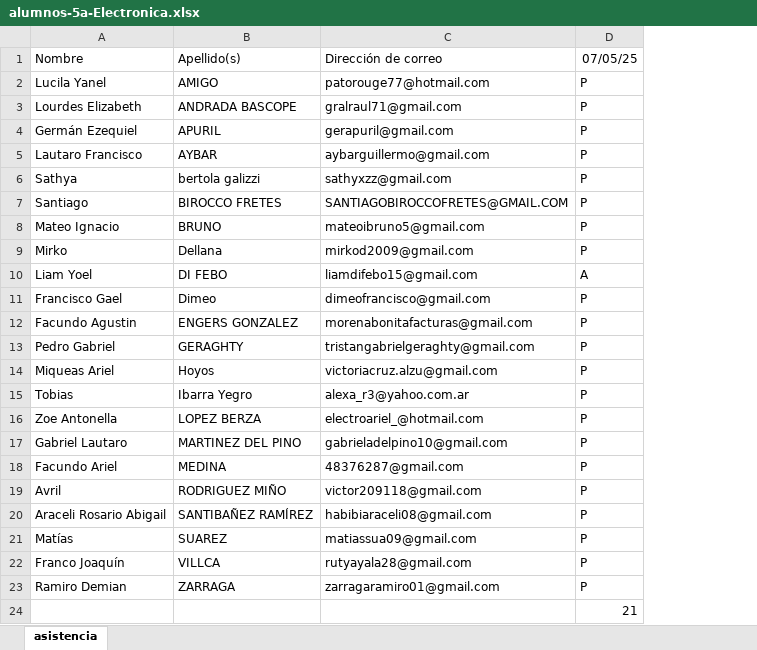
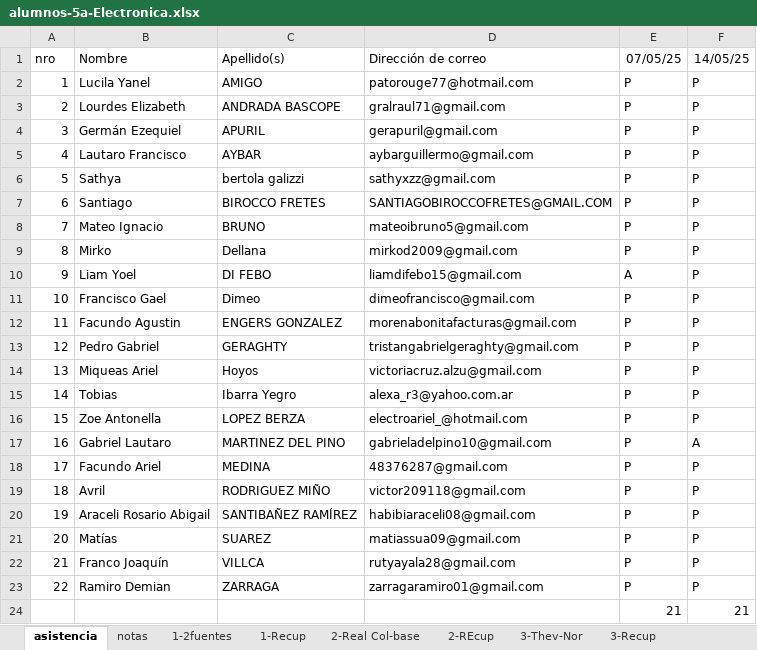
Before and after one commit to gcasas1972/inasistencias_2025, an Excel workbook: inasistencias-5a-Electornica/alumnos-5a-Electronica.xlsx, sheet asistencia, drawn as a sheet; values as stored, in another font and other column widths than the file's, no borders; the diff names each change by its address in the sheet, - before the commit and + after, or states it on an @@ line.

Commit message:
agregado de notas de electronica y td de 5to

```diff
--- a/inasistencias-5a-Electornica/alumnos-5a-Electronica.xlsx (sheet asistencia)
+++ b/inasistencias-5a-Electornica/alumnos-5a-Electronica.xlsx (sheet asistencia)
+sheet tab: notas
+sheet tab: 1-2fuentes
+sheet tab: 1-Recup
+sheet tab: 2-Real Col-base
+sheet tab: 2-REcup
+sheet tab: 3-Thev-Nor
+sheet tab: 3-Recup
+column A (nro), rows 2-23: 1 | 2 | 3 | 4 | 5 | 6 | 7 | 8 | 9 | 10 | 11 | 12 | 13 | 14 | 15 | 16 | 17 | 18 | 19 | 20 | 21 | 22
+column F (14/05/25), rows 2-24: P | P | P | P | P | P | P | P | P | P | P | P | P | P | P | A | P | P | P | P | P | P | 21
```
Also changed, not shown: other sheet tabs, formulas that keep their value, inasistencias-5a-InstrumentalYsistElect/alumnos-5a-InstrumentalYsistElect.xlsx, inasistencias-5a-tec-Dig/alumnos-5a-td.xlsx, 35 other files.
